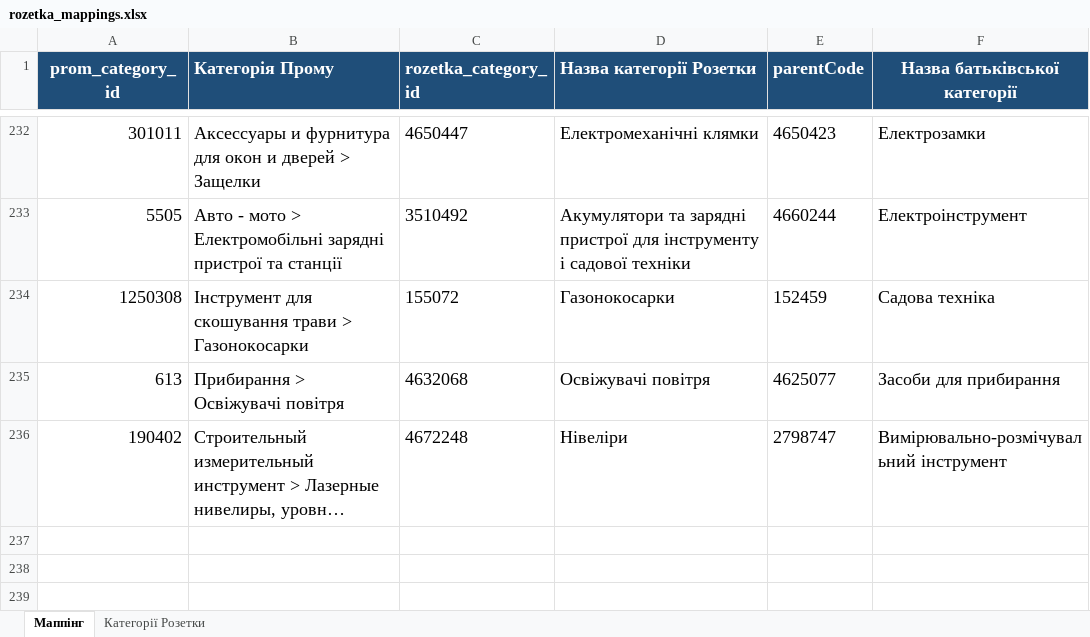
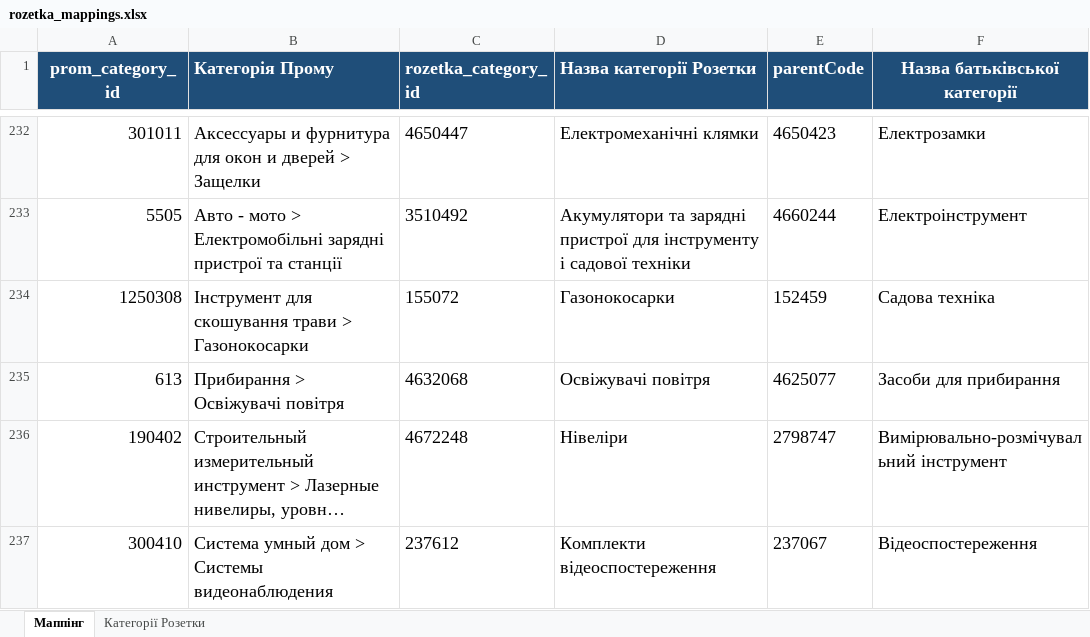
Before and after one commit to oniks98/price-feed-pipeline, an Excel workbook: data/markets/rozetka_mappings.xlsx, sheet Маппінг, drawn as a sheet; only a part is shown, gaps mark what is left out; long unchanged cells end in …; values as stored, in another font and other column widths than the file's, no borders; the diff names each change by its address in the sheet, - before the commit and + after, or states it on an @@ line.

```diff
--- a/data/markets/rozetka_mappings.xlsx (sheet Маппінг)
+++ b/data/markets/rozetka_mappings.xlsx (sheet Маппінг)
+row 237: 300410 | Система умный дом > Системы видеонаблюдения | 237612 | Комплекти відеоспостереження | 237067 | Відеоспостереження
```
Also changed, not shown: data/markets/mappings.xlsx, 12 other files.
